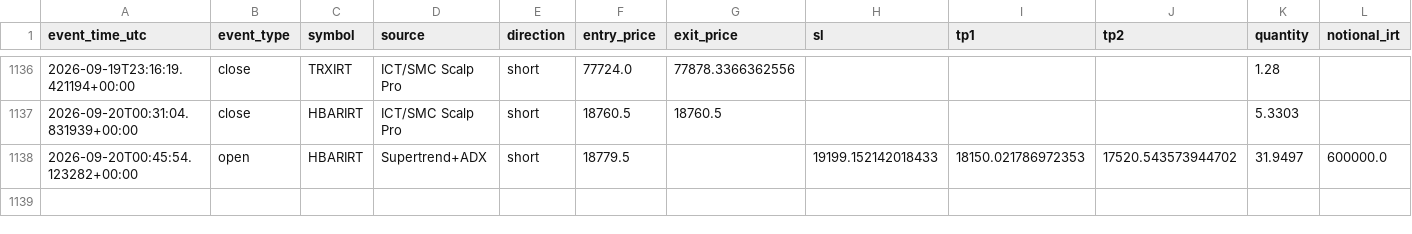
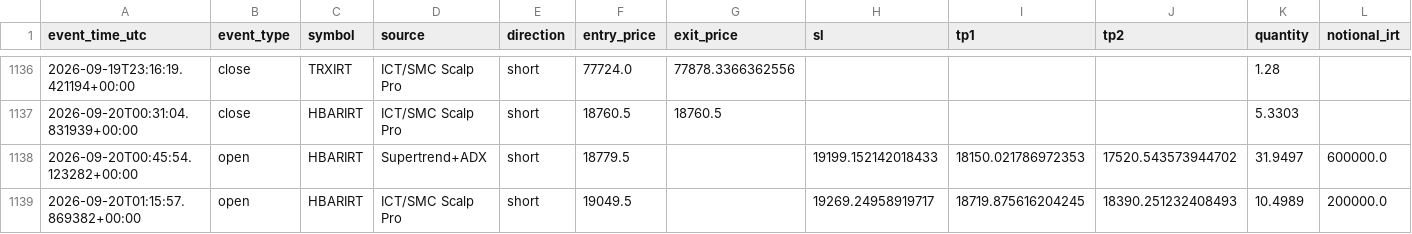
Before and after one commit to amirtorofi-sketch/abdeal-live-trading, a CSV file: bot1_live/paper_trades_log.csv, drawn as a sheet; only a part is shown, gaps mark what is left out; rows hold the shown columns only; the diff names each change by its address in the sheet, - before the commit and + after, or states it on an @@ line.

Commit message:
update bot1 state/paper log [skip ci]

```diff
--- a/bot1_live/paper_trades_log.csv
+++ b/bot1_live/paper_trades_log.csv
+row 1139: 2026-09-20T01:15:57.869382+00:00 | open | HBARIRT | ICT/SMC Scalp Pro | short | 19049.5 |  | 19269.24958919717 | 18719.875616204245 | 18390.251232408493 | 10.4989 | 200000.0
```
Also changed, not shown: 1 other file.
